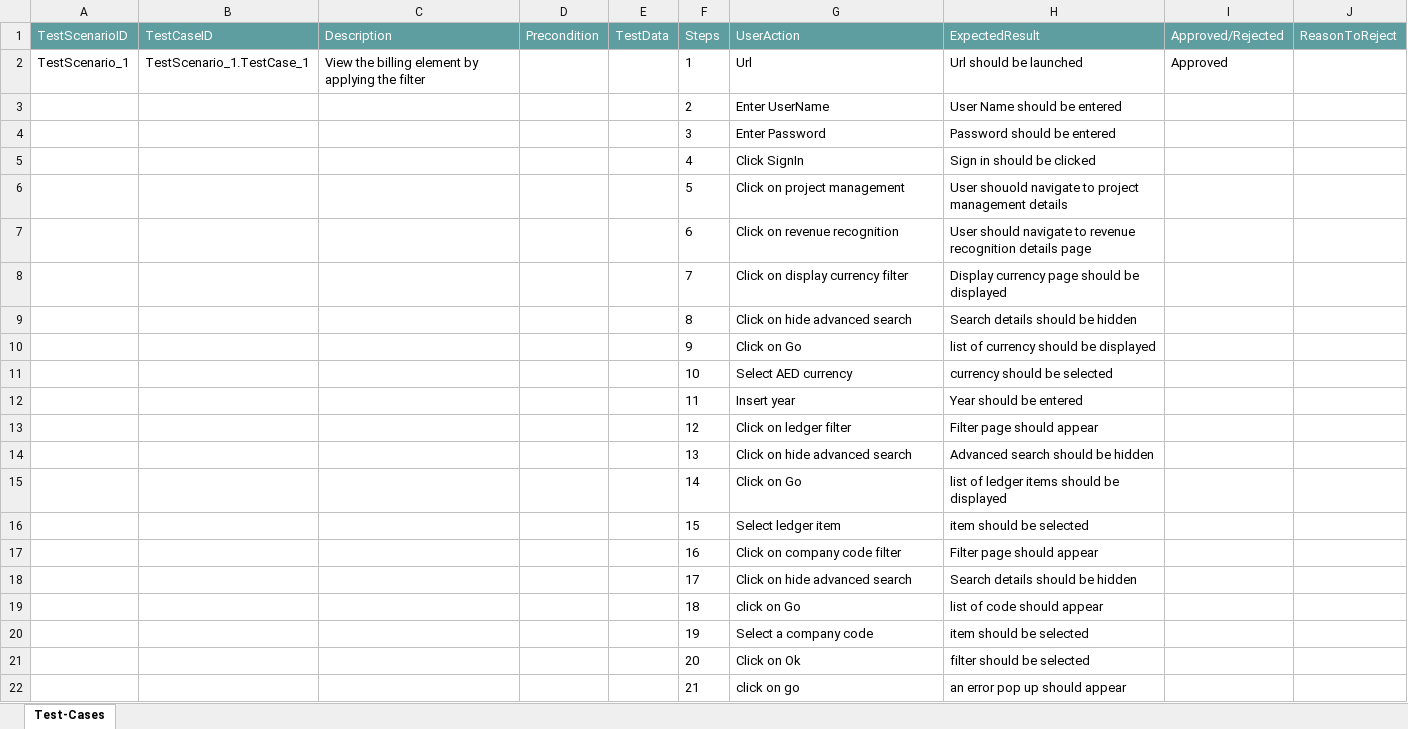
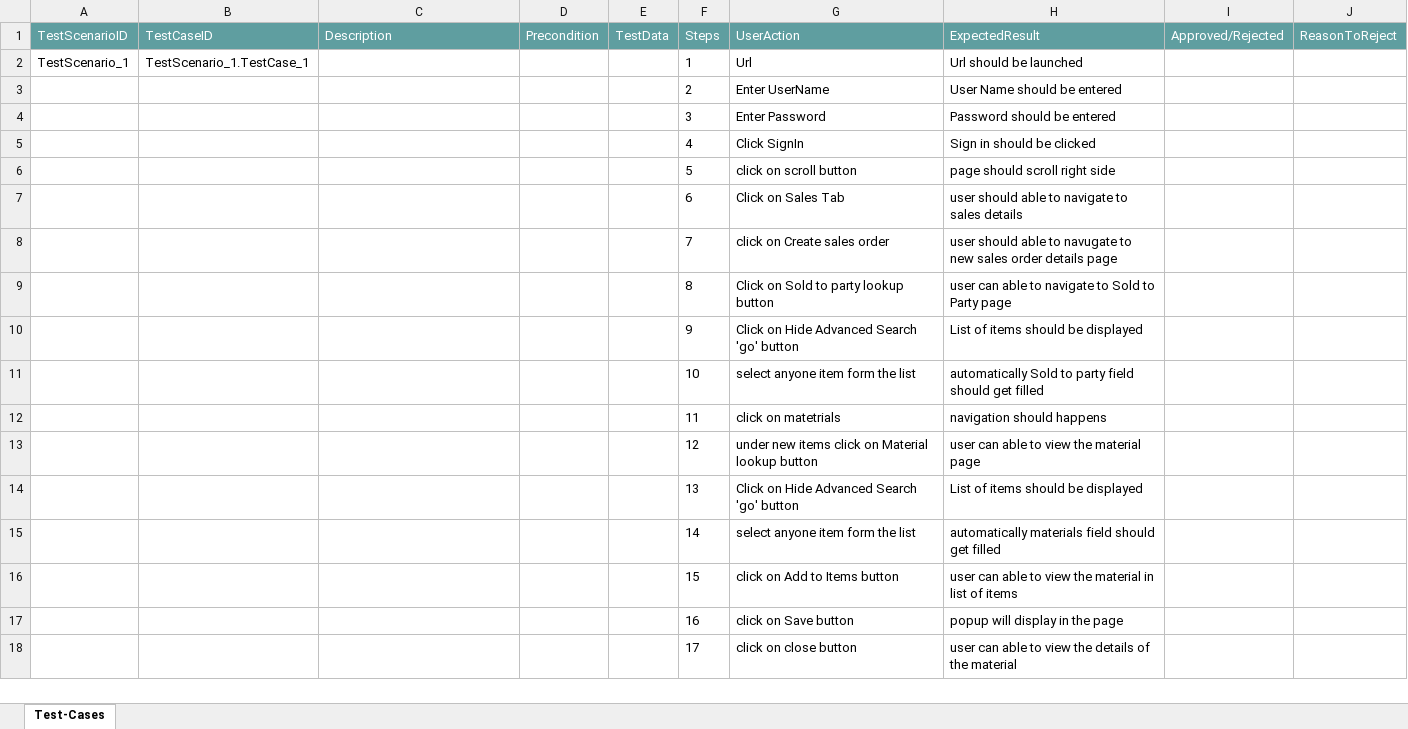
Before and after one commit to ShaikMohamedIrfan/GATESTING, an Excel workbook: New.xlsx, sheet Test-Cases, drawn as a sheet; only a part is shown; values as stored, in another font and other column widths than the file's, no borders; table styles not drawn; removed rows and columns are numbered as before the commit, all else as after; the diff covers the shown part only; the diff names each change by its address in the sheet, - before the commit and + after, or states it on an @@ line.

Commit message:
Initial Commit for Verification of Test cases

```diff
--- a/New.xlsx (sheet Test-Cases)
+++ b/New.xlsx (sheet Test-Cases)
-C2 (Description): View the billing element by applying the filter
+C2 (Description): (empty)
-I2 (Approved/Rejected): Approved
+I2 (Approved/Rejected): (empty)
-G6 (UserAction): Click on project management
+G6 (UserAction): click on scroll button
-H6 (ExpectedResult): User shouold navigate to project management details
+H6 (ExpectedResult): page should scroll right side
-G7 (UserAction): Click on revenue recognition
+G7 (UserAction): Click on Sales Tab
-H7 (ExpectedResult): User should navigate to revenue recognition details page
+H7 (ExpectedResult): user should able to navigate to sales details
-G8 (UserAction): Click on display currency filter
+G8 (UserAction): click on Create sales order
-H8 (ExpectedResult): Display currency page should be displayed
+H8 (ExpectedResult): user should able to navugate to new sales order details page
-row 9:  |  |  |  |  | 8 | Click on hide advanced search | Search details should be hidden
+row 9:  |  |  |  |  | 8 | Click on Sold to party lookup button | user can able to navigate to Sold to Party page
-G10 (UserAction): Click on Go
+G10 (UserAction): Click on Hide Advanced Search 'go' button
-H10 (ExpectedResult): list of currency should be displayed
+H10 (ExpectedResult): List of items should be displayed
-row 11:  |  |  |  |  | 10 | Select AED currency | currency should be selected
-row 12:  |  |  |  |  | 11 | Insert year | Year should be entered
+row 11:  |  |  |  |  | 10 | select anyone item form the list | automatically Sold to party field should get filled
+row 12:  |  |  |  |  | 11 | click on matetrials | navigation should happens
-G13 (UserAction): Click on ledger filter
+G13 (UserAction): under new items click on Material lookup button
-H13 (ExpectedResult): Filter page should appear
+H13 (ExpectedResult): user can able to view the material page
-G14 (UserAction): Click on hide advanced search
+G14 (UserAction): Click on Hide Advanced Search 'go' button
-H14 (ExpectedResult): Advanced search should be hidden
+H14 (ExpectedResult): List of items should be displayed
-row 15:  |  |  |  |  | 14 | Click on Go | list of ledger items should be displayed
-row 16:  |  |  |  |  | 15 | Select ledger item | item should be selected
+row 15:  |  |  |  |  | 14 | select anyone item form the list | automatically materials field should get filled
+row 16:  |  |  |  |  | 15 | click on Add to Items button | user can able to view the material in list of items
-G17 (UserAction): Click on company code filter
+G17 (UserAction): click on Save button
-H17 (ExpectedResult): Filter page should appear
+H17 (ExpectedResult): popup will display in the page
-G18 (UserAction): Click on hide advanced search
+G18 (UserAction): click on close button
-H18 (ExpectedResult): Search details should be hidden
+H18 (ExpectedResult): user can able to view the details of the material
-row 19:  |  |  |  |  | 18 | click on Go | list of code should appear
-row 20:  |  |  |  |  | 19 | Select a company code | item should be selected
-row 21:  |  |  |  |  | 20 | Click on Ok | filter should be selected
-row 22:  |  |  |  |  | 21 | click on go | an error pop up should appear
```
Also changed, not shown: 13 added rows and 1 removed row elsewhere in this sheet.
